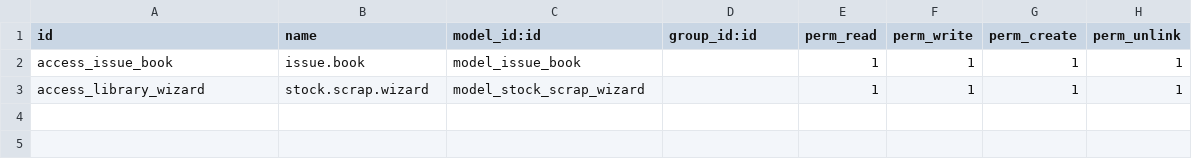
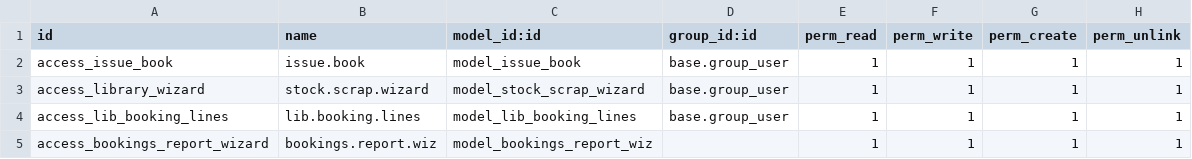
Before and after one commit to BhavanaMP/CustomLibraryAddon, a CSV file: custom/lib_portal/security/ir.model.access.csv, drawn as a sheet.

```diff
--- a/custom/lib_portal/security/ir.model.access.csv
+++ b/custom/lib_portal/security/ir.model.access.csv
@@ -1,3 +1,5 @@
 id,name,model_id:id,group_id:id,perm_read,perm_write,perm_create,perm_unlink
-access_issue_book,issue.book,model_issue_book,,1,1,1,1
-access_library_wizard,stock.scrap.wizard,model_stock_scrap_wizard,,1,1,1,1
+access_issue_book,issue.book,model_issue_book,base.group_user,1,1,1,1
+access_library_wizard,stock.scrap.wizard,model_stock_scrap_wizard,base.group_user,1,1,1,1
+access_lib_booking_lines,lib.booking.lines,model_lib_booking_lines,base.group_user,1,1,1,1
+access_bookings_report_wizard,bookings.report.wiz,model_bookings_report_wiz,,1,1,1,1
```
Also changed, not shown: 33 other files.
